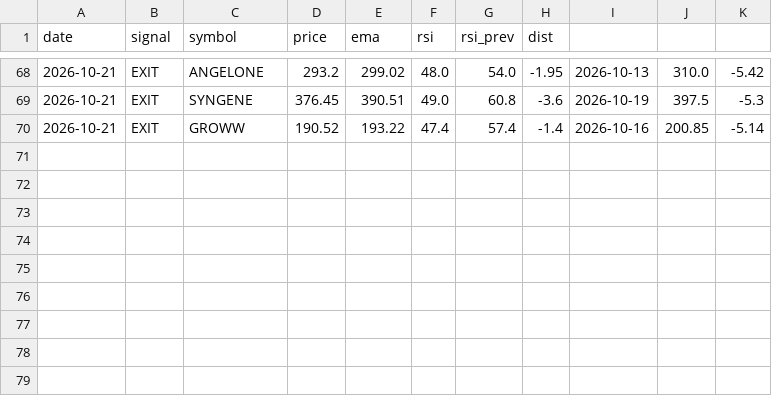
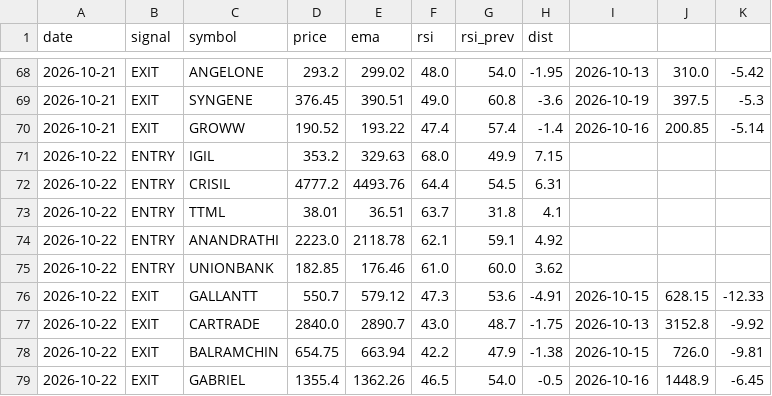
Before and after one commit to basavraj-data/Nifty-500-Daily-Scanner, a CSV file: signals_log.csv, drawn as a sheet; only a part is shown, gaps mark what is left out.

```diff
--- a/signals_log.csv
+++ b/signals_log.csv
@@ -70 +70,10 @@ date,signal,symbol,price,ema,rsi,rsi_prev,dist
 2026-10-21,EXIT,GROWW,190.52,193.22,47.4,57.4,-1.4,2026-10-16,200.85,-5.14
+2026-10-22,ENTRY,IGIL,353.2,329.63,68.0,49.9,7.15,,,
+2026-10-22,ENTRY,CRISIL,4777.2,4493.76,64.4,54.5,6.31,,,
+2026-10-22,ENTRY,TTML,38.01,36.51,63.7,31.8,4.1,,,
+2026-10-22,ENTRY,ANANDRATHI,2223.0,2118.78,62.1,59.1,4.92,,,
+2026-10-22,ENTRY,UNIONBANK,182.85,176.46,61.0,60.0,3.62,,,
+2026-10-22,EXIT,GALLANTT,550.7,579.12,47.3,53.6,-4.91,2026-10-15,628.15,-12.33
+2026-10-22,EXIT,CARTRADE,2840.0,2890.7,43.0,48.7,-1.75,2026-10-13,3152.8,-9.92
+2026-10-22,EXIT,BALRAMCHIN,654.75,663.94,42.2,47.9,-1.38,2026-10-15,726.0,-9.81
+2026-10-22,EXIT,GABRIEL,1355.4,1362.26,46.5,54.0,-0.5,2026-10-16,1448.9,-6.45
```
Also changed, not shown: 1 other file.
